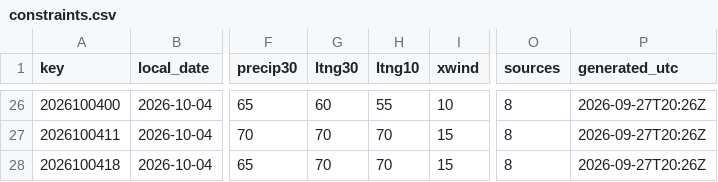
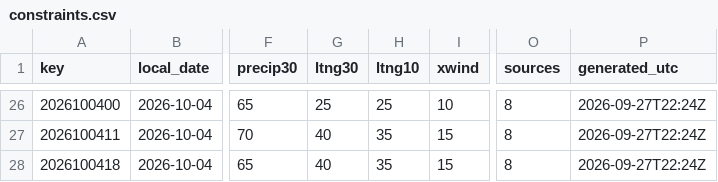
Before and after one commit to cyclonecizek/SLFWeather, a CSV file: docs/data/constraints.csv, drawn as a sheet; only a part is shown, gaps mark what is left out; the diff covers the shown part only; the diff names each change by its address in the sheet, - before the commit and + after, or states it on an @@ line.

```diff
--- a/docs/data/constraints.csv
+++ b/docs/data/constraints.csv
-G26 (ltng30): 60
+G26 (ltng30): 25
-H26 (ltng10): 55
+H26 (ltng10): 25
-P26:P28 (generated_utc): 2026-09-27T20:26Z
+P26:P28 (generated_utc): 2026-09-27T22:24Z
-G27:G28 (ltng30): 70
+G27:G28 (ltng30): 40
-H27:H28 (ltng10): 70
+H27:H28 (ltng10): 35
```
Also changed, not shown: 61 edited cells elsewhere in this file, 5 other files.
